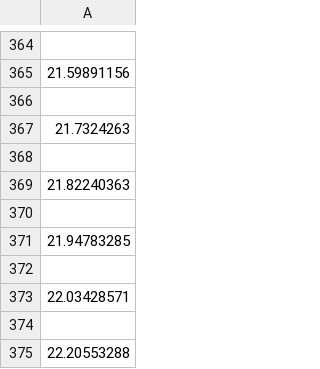
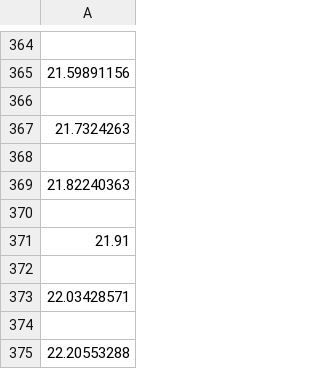
Before and after one commit to vinceent505/ncku, a CSV file: dtw_output_csvs/no1_start_20211202-153647.csv, drawn as a sheet; only a part is shown, gaps mark what is left out; the diff names each change by its address in the sheet, - before the commit and + after, or states it on an @@ line.

```diff
--- a/dtw_output_csvs/no1_start_20211202-153647.csv
+++ b/dtw_output_csvs/no1_start_20211202-153647.csv
-A371: 21.94783285
+A371: 21.91
```
Also changed, not shown: 20 other files.
